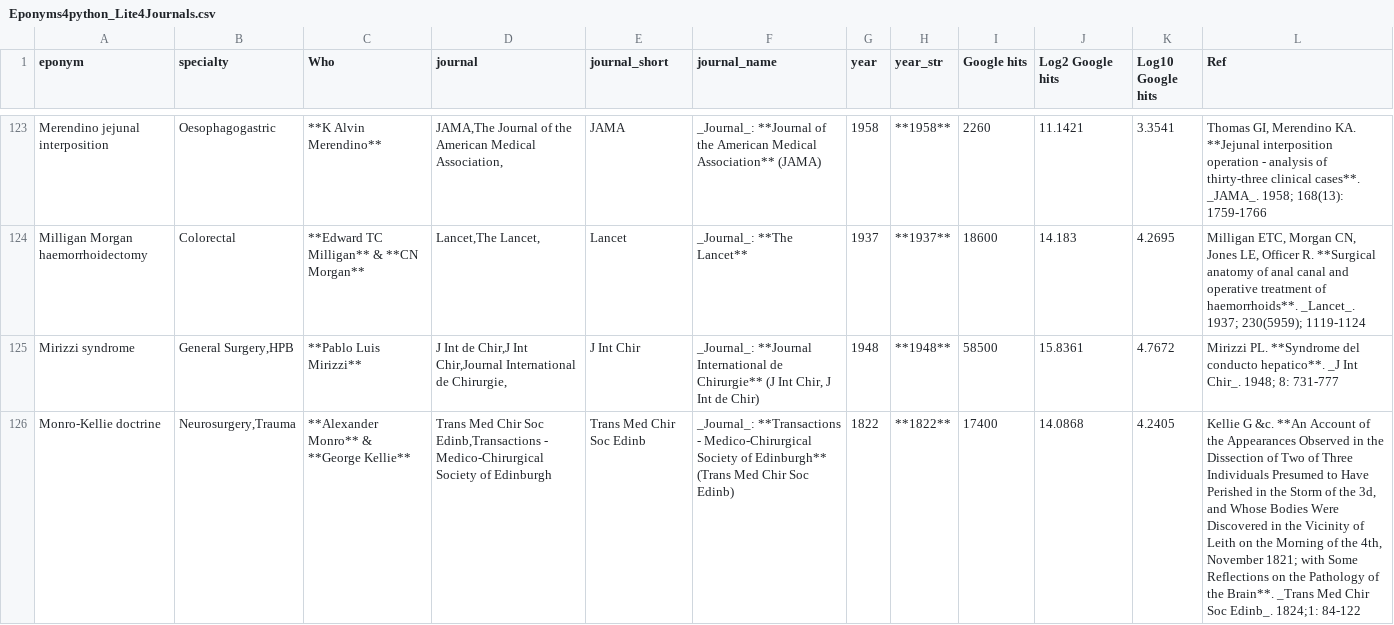
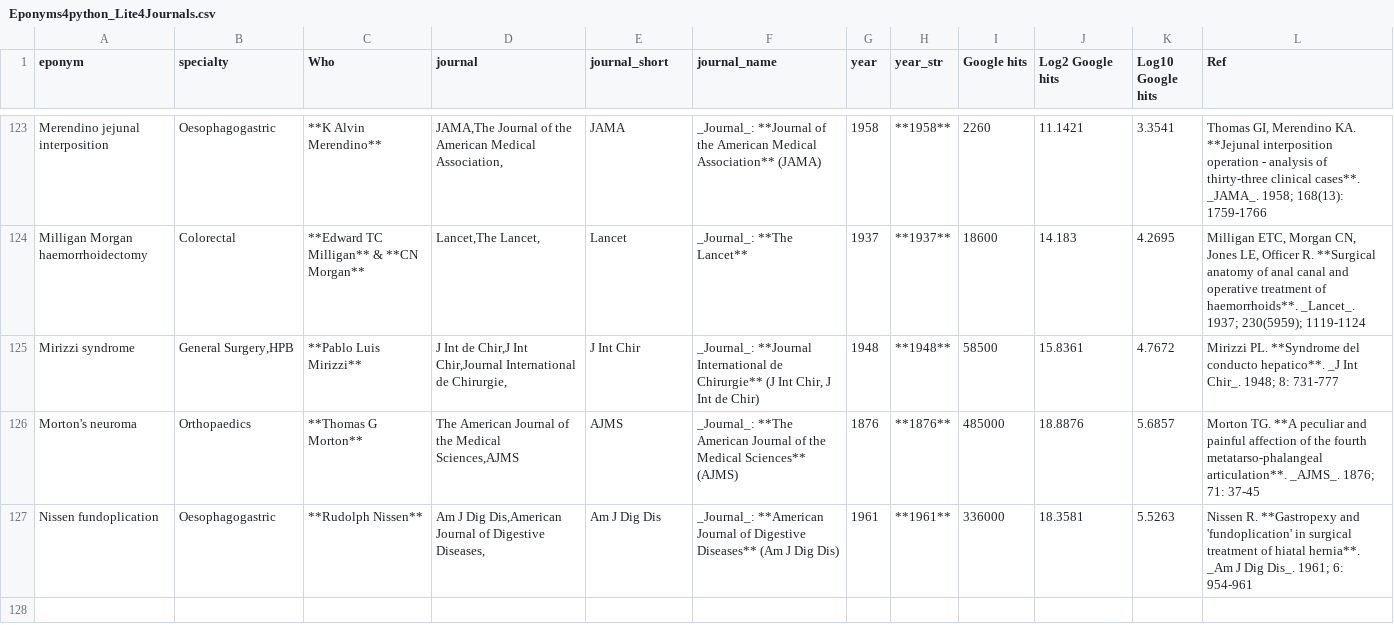
Before and after one commit to HayesAJ83/SurgicalEps_01, a CSV file: Eponyms4python_Lite4Journals.csv, drawn as a sheet; only a part is shown, gaps mark what is left out; removed rows and columns are numbered as before the commit, all else as after; the diff names each change by its address in the sheet, - before the commit and + after, or states it on an @@ line.

Commit message:
Add files via upload

```diff
--- a/Eponyms4python_Lite4Journals.csv
+++ b/Eponyms4python_Lite4Journals.csv
-row 126: Monro-Kellie doctrine | Neurosurgery,Trauma | **Alexander Monro** & **George Kellie** | Trans Med Chir Soc Edinb,Transactions - Medico-Chirurgical Society of Edinburgh | Trans Med Chir Soc Edinb | _Journal_: **Transactions - Medico-Chirurgical Society of Edinburgh** (Trans Med Chir Soc Edinb) | 1822 | **1822** | 17400 | 14.0868 | 4.2405 | Kellie G &c. **An Account of the Appearances Observed in the Dissection of Two of Three Individuals Presumed to Have Perished in the Storm of the 3d, and Whose Bodies Were Discovered in the Vicinity of Leith on the Morning of the 4th, November 1821; with Some Reflections on the Pathology of the Brain**. _Trans Med Chir Soc Edinb_. 1824;1: 84-122
+row 126: Morton's neuroma | Orthopaedics | **Thomas G Morton** | The American Journal of the Medical Sciences,AJMS | AJMS | _Journal_: **The American Journal of the Medical Sciences** (AJMS) | 1876 | **1876** | 485000 | 18.8876 | 5.6857 | Morton TG. **A peculiar and painful affection of the fourth metatarso-phalangeal articulation**. _AJMS_. 1876; 71: 37-45
+row 127: Nissen fundoplication | Oesophagogastric | **Rudolph Nissen** | Am J Dig Dis,American Journal of Digestive Diseases, | Am J Dig Dis | _Journal_: **American Journal of Digestive Diseases** (Am J Dig Dis) | 1961 | **1961** | 336000 | 18.3581 | 5.5263 | Nissen R. **Gastropexy and 'fundoplication' in surgical treatment of hiatal hernia**. _Am J Dig Dis_. 1961; 6: 954-961
```
